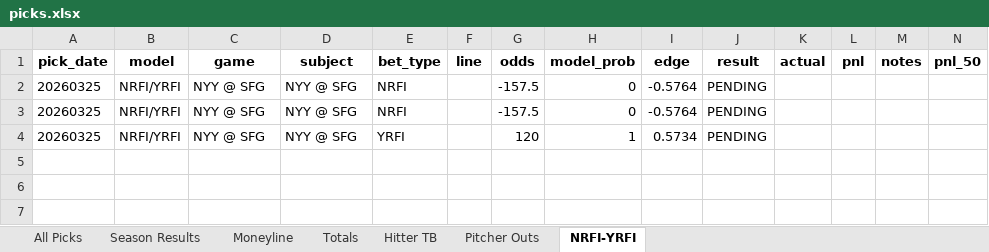
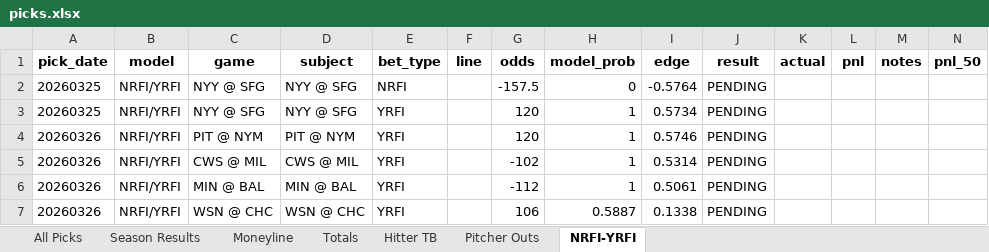
Before and after one commit to seanpfarrell12-sys/baseball-models, an Excel workbook: tracking/picks.xlsx, sheet NRFI-YRFI, drawn as a sheet; values as stored, in another font and other column widths than the file's, no borders; removed rows and columns are numbered as before the commit, all else as after; the diff names each change by its address in the sheet, - before the commit and + after, or states it on an @@ line.

```diff
--- a/tracking/picks.xlsx (sheet NRFI-YRFI)
+++ b/tracking/picks.xlsx (sheet NRFI-YRFI)
-row 3: 20260325 | NRFI/YRFI | NYY @ SFG | NYY @ SFG | NRFI |  | -157.5 | 0 | -0.5764 | PENDING
+row 4: 20260326 | NRFI/YRFI | PIT @ NYM | PIT @ NYM | YRFI |  | 120 | 1 | 0.5746 | PENDING
+row 5: 20260326 | NRFI/YRFI | CWS @ MIL | CWS @ MIL | YRFI |  | -102 | 1 | 0.5314 | PENDING
+row 6: 20260326 | NRFI/YRFI | MIN @ BAL | MIN @ BAL | YRFI |  | -112 | 1 | 0.5061 | PENDING
+row 7: 20260326 | NRFI/YRFI | WSN @ CHC | WSN @ CHC | YRFI |  | 106 | 0.5887 | 0.1338 | PENDING
```
Also changed, not shown: sheet All Picks, sheet Hitter TB, sheet Season Results, sheet Pitcher Outs, sheet Totals, sheet Moneyline, 10 other files.
